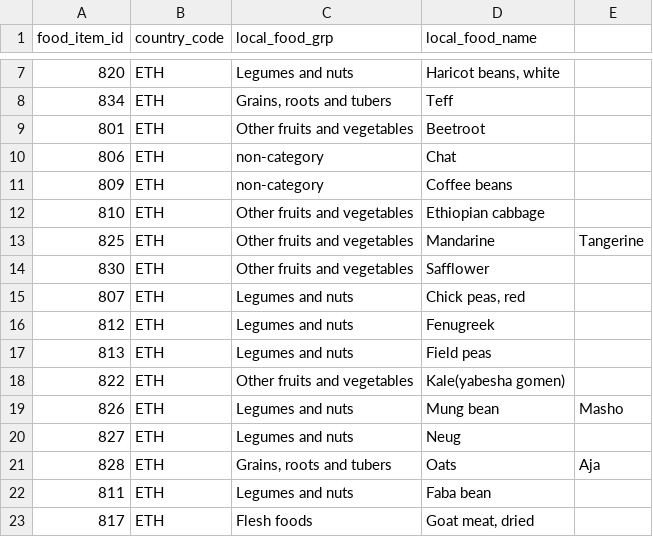
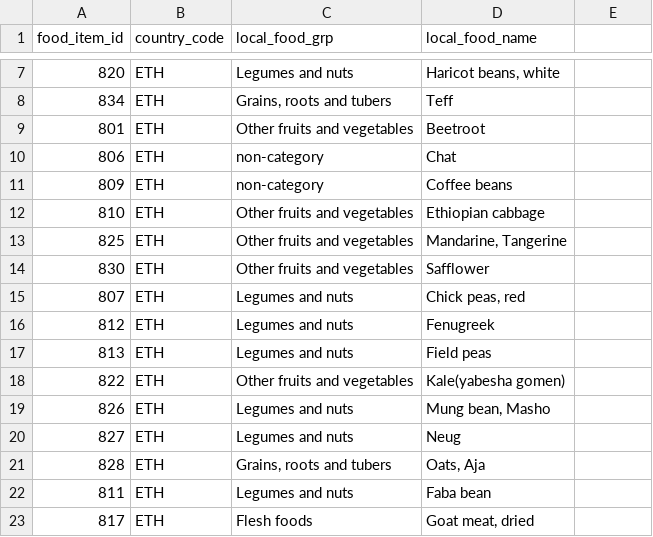
Before and after one commit to snakada1615/ifna_pwa02, a CSV file: crop_local_name.csv, drawn as a sheet; only a part is shown, gaps mark what is left out.

```diff
--- a/crop_local_name.csv
+++ b/crop_local_name.csv
@@ -12,3 +12,3 @@ food_item_id,country_code,local_food_grp,local_food_name
 810,ETH,Other fruits and vegetables ,Ethiopian cabbage
-825,ETH,Other fruits and vegetables ,Mandarine, Tangerine
+825,ETH,Other fruits and vegetables ,"Mandarine, Tangerine"
 830,ETH,Other fruits and vegetables ,Safflower
@@ -18,5 +18,5 @@ food_item_id,country_code,local_food_grp,local_food_name
 822,ETH,Other fruits and vegetables ,Kale(yabesha gomen)
-826,ETH,Legumes and nuts ,Mung bean, Masho
+826,ETH,Legumes and nuts ,"Mung bean, Masho"
 827,ETH,Legumes and nuts ,Neug
-828,ETH,"Grains, roots and tubers ",Oats, Aja
+828,ETH,"Grains, roots and tubers ","Oats, Aja"
 811,ETH,Legumes and nuts ,Faba bean
```
Also changed, not shown: 5 other files.
